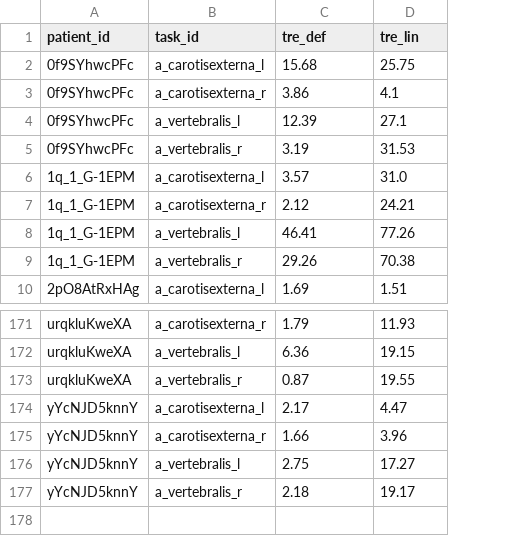
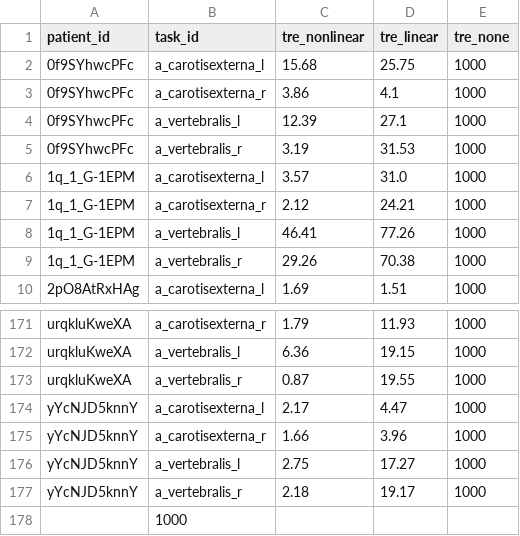
Before and after one commit to koegl-PhD/study-evaluation, a CSV file: tres_linear_deformable.csv, drawn as a sheet; only a part is shown, gaps mark what is left out; the diff names each change by its address in the sheet, - before the commit and + after, or states it on an @@ line.

```diff
--- a/tres_linear_deformable.csv
+++ b/tres_linear_deformable.csv
+column E (tre_none), rows 2-10: all 1000; rows 171-177: all 1000
-C1: tre_def
+C1: tre_nonlinear
-D1: tre_lin
+D1: tre_linear
+row 178:  | 1000
```
Also changed, not shown: results.csv, 6 other files.
